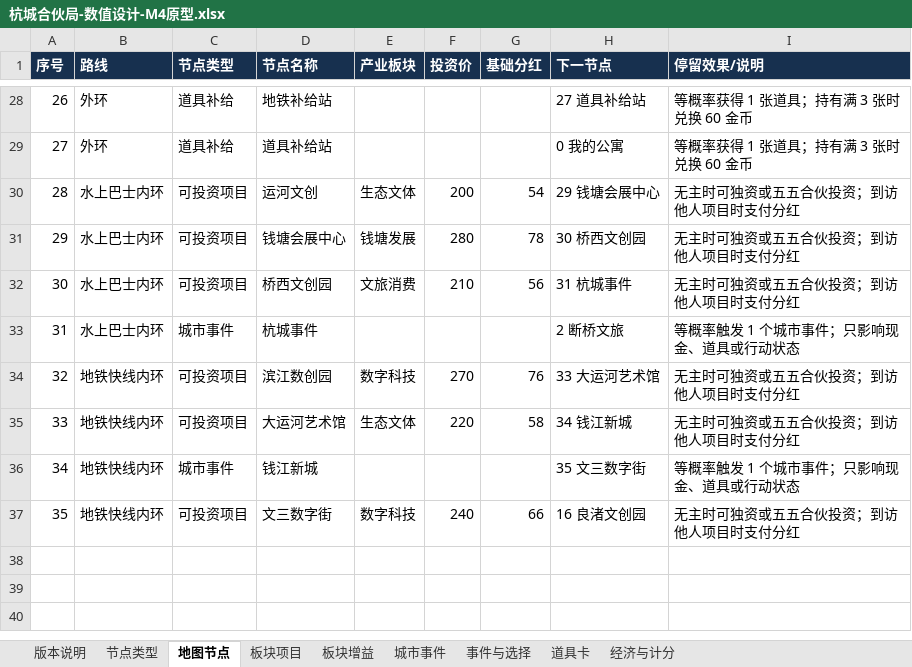
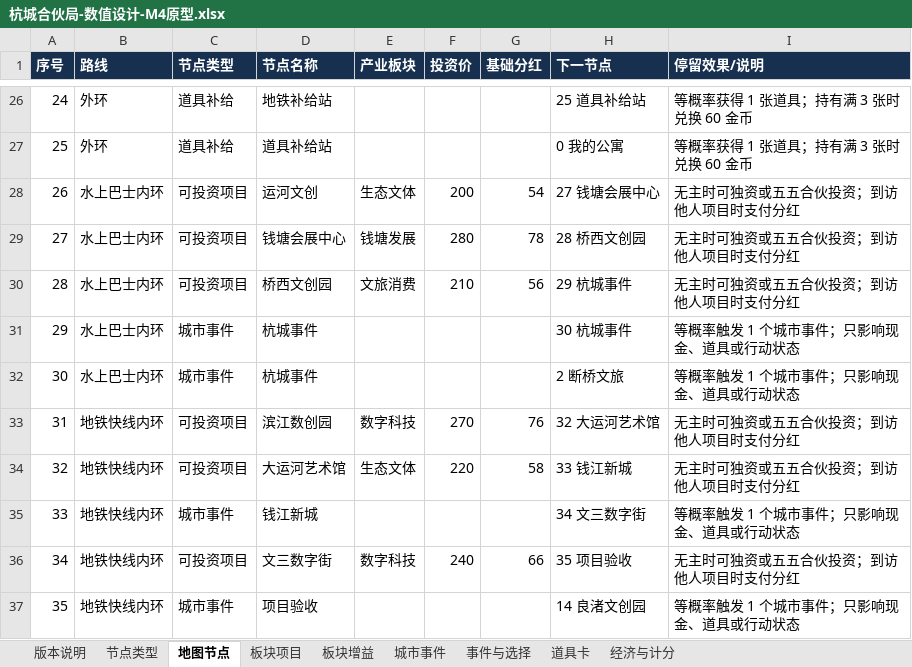
Before and after one commit to skaleto/hz_monopoly, an Excel workbook: docs/design/杭城合伙局-数值设计-M4原型.xlsx, sheet 地图节点, drawn as a sheet; only a part is shown, gaps mark what is left out; values as stored, in another font and other column widths than the file's, no borders; addresses are those after the commit; the diff covers the shown part only; the diff names each change by its address in the sheet, - before the commit and + after, or states it on an @@ line.

```diff
--- a/docs/design/杭城合伙局-数值设计-M4原型.xlsx (sheet 地图节点)
+++ b/docs/design/杭城合伙局-数值设计-M4原型.xlsx (sheet 地图节点)
-A26 (序号): 26
+A26 (序号): 24
-H26 (下一节点): 27 道具补给站
+H26 (下一节点): 25 道具补给站
-A27 (序号): 27
+A27 (序号): 25
-A28 (序号): 28
+A28 (序号): 26
-H28 (下一节点): 29 钱塘会展中心
+H28 (下一节点): 27 钱塘会展中心
-A29 (序号): 29
+A29 (序号): 27
-H29 (下一节点): 30 桥西文创园
+H29 (下一节点): 28 桥西文创园
-A30 (序号): 30
+A30 (序号): 28
-H30 (下一节点): 31 杭城事件
+H30 (下一节点): 29 杭城事件
+row 31: 29 | 水上巴士内环 | 城市事件 | 杭城事件 |  |  |  | 30 杭城事件 | 等概率触发 1 个城市事件；只影响现金、道具或行动状态
-A32 (序号): 31
+A32 (序号): 30
-A33 (序号): 32
+A33 (序号): 31
-H33 (下一节点): 33 大运河艺术馆
+H33 (下一节点): 32 大运河艺术馆
-A34 (序号): 33
+A34 (序号): 32
-H34 (下一节点): 34 钱江新城
+H34 (下一节点): 33 钱江新城
-A35 (序号): 34
+A35 (序号): 33
-H35 (下一节点): 35 文三数字街
+H35 (下一节点): 34 文三数字街
-A36 (序号): 35
+A36 (序号): 34
-H36 (下一节点): 16 良渚文创园
+H36 (下一节点): 35 项目验收
+row 37: 35 | 地铁快线内环 | 城市事件 | 项目验收 |  |  |  | 14 良渚文创园 | 等概率触发 1 个城市事件；只影响现金、道具或行动状态
```
Also changed, not shown: 2 removed rows and 89 edited cells elsewhere in this sheet, sheet 板块项目, 8 other files.
